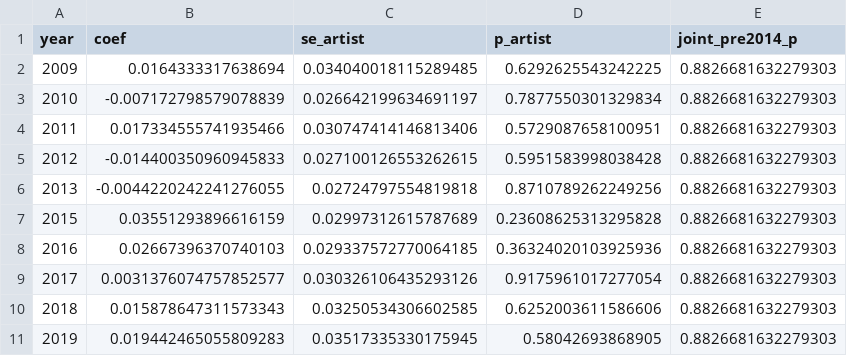
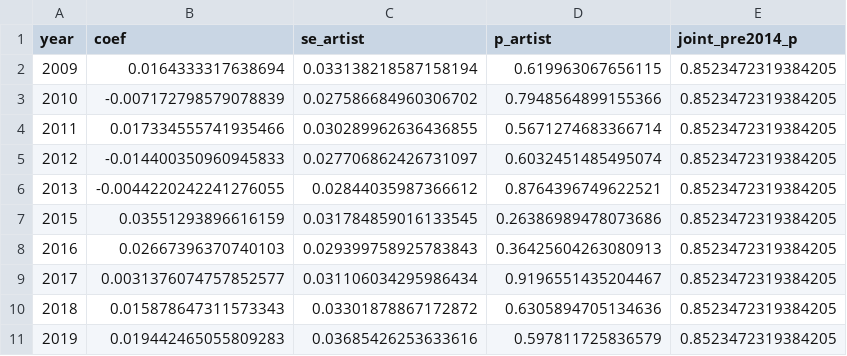
Before and after one commit to MasonI2006/Billboard200Paper, a CSV file: results/part1_album_length/secondary/event_study.csv, drawn as a sheet.

```diff
--- a/results/part1_album_length/secondary/event_study.csv
+++ b/results/part1_album_length/secondary/event_study.csv
@@ -1,11 +1,11 @@
 year,coef,se_artist,p_artist,joint_pre2014_p
-2009,0.0164333317638694,0.034040018115289485,0.6292625543242225,0.8826681632279303
-2010,-0.007172798579078839,0.026642199634691197,0.7877550301329834,0.8826681632279303
-2011,0.017334555741935466,0.030747414146813406,0.5729087658100951,0.8826681632279303
-2012,-0.014400350960945833,0.027100126553262615,0.5951583998038428,0.8826681632279303
-2013,-0.0044220242241276055,0.02724797554819818,0.8710789262249256,0.8826681632279303
-2015,0.03551293896616159,0.02997312615787689,0.23608625313295828,0.8826681632279303
-2016,0.02667396370740103,0.029337572770064185,0.36324020103925936,0.8826681632279303
-2017,0.0031376074757852577,0.030326106435293126,0.9175961017277054,0.8826681632279303
-2018,0.015878647311573343,0.03250534306602585,0.6252003611586606,0.8826681632279303
-2019,0.019442465055809283,0.03517335330175945,0.58042693868905,0.8826681632279303
+2009,0.0164333317638694,0.033138218587158194,0.619963067656115,0.8523472319384205
+2010,-0.007172798579078839,0.027586684960306702,0.7948564899155366,0.8523472319384205
+2011,0.017334555741935466,0.030289962636436855,0.5671274683366714,0.8523472319384205
+2012,-0.014400350960945833,0.027706862426731097,0.6032451485495074,0.8523472319384205
+2013,-0.0044220242241276055,0.02844035987366612,0.8764396749622521,0.8523472319384205
+2015,0.03551293896616159,0.031784859016133545,0.26386989478073686,0.8523472319384205
+2016,0.02667396370740103,0.029399758925783843,0.36425604263080913,0.8523472319384205
+2017,0.0031376074757852577,0.031106034295986434,0.9196551435204467,0.8523472319384205
+2018,0.015878647311573343,0.03301878867172872,0.6305894705134636,0.8523472319384205
+2019,0.019442465055809283,0.03685426253633616,0.597811725836579,0.8523472319384205
```
Also changed, not shown: results/part1_album_length/digital_robustness.csv, results/part1_album_length/headline.csv, 23 other files.
